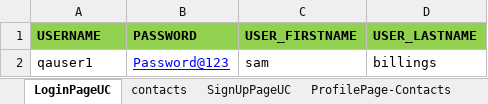
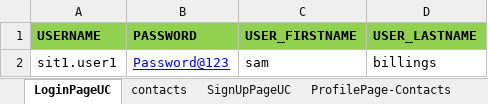
Before and after one commit to qatesting30/HPA_SMK, an Excel workbook: dataArchive/testData.xlsx, sheet LoginPageUC, drawn as a sheet; values as stored, in another font and other column widths than the file's, no borders; the diff names each change by its address in the sheet, - before the commit and + after, or states it on an @@ line.

```diff
--- a/dataArchive/testData.xlsx (sheet LoginPageUC)
+++ b/dataArchive/testData.xlsx (sheet LoginPageUC)
-A2 (USERNAME): qauser1
+A2 (USERNAME): sit1.user1
```
Also changed, not shown: dataArchive/TestCases.xlsx, 39 other files.
